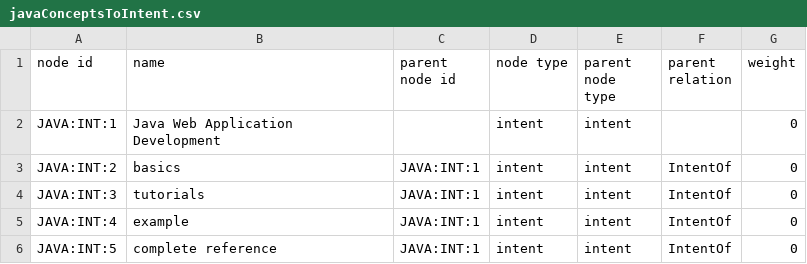
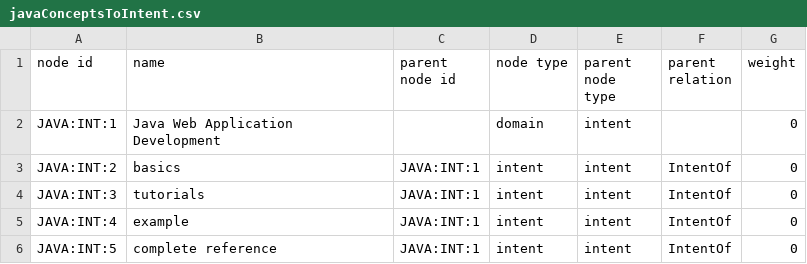
Before and after one commit to stackroute/oxygen, a CSV file: neo4jContainer/neo4j/import/javaConceptsToIntent.csv, drawn as a sheet; only a part is shown.

```diff
--- a/neo4jContainer/neo4j/import/javaConceptsToIntent.csv
+++ b/neo4jContainer/neo4j/import/javaConceptsToIntent.csv
@@ -1,3 +1,3 @@
 node id,name,parent node id,node type,parent node type,parent relation,weight
-JAVA:INT:1,Java Web Application Development,,intent,intent,,0
+JAVA:INT:1,Java Web Application Development,,domain,intent,,0
 JAVA:INT:2,basics,JAVA:INT:1,intent,intent,IntentOf,0
```
Also changed, not shown: 3 other files.
